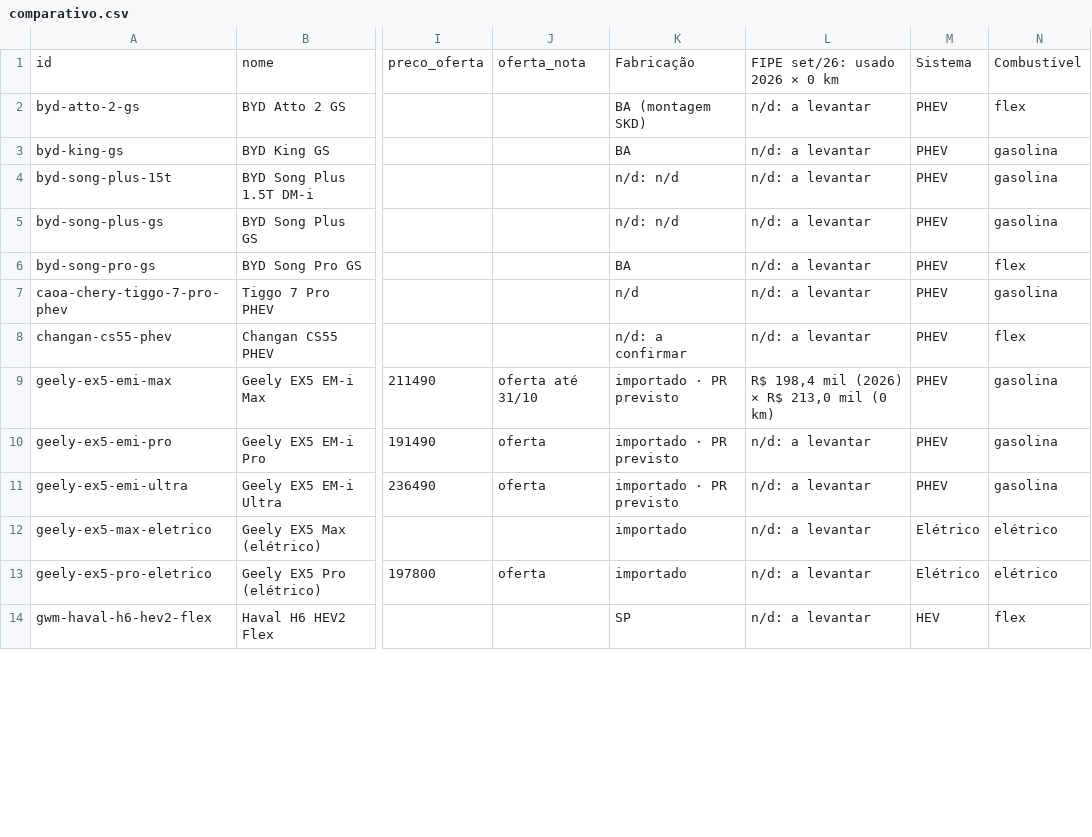
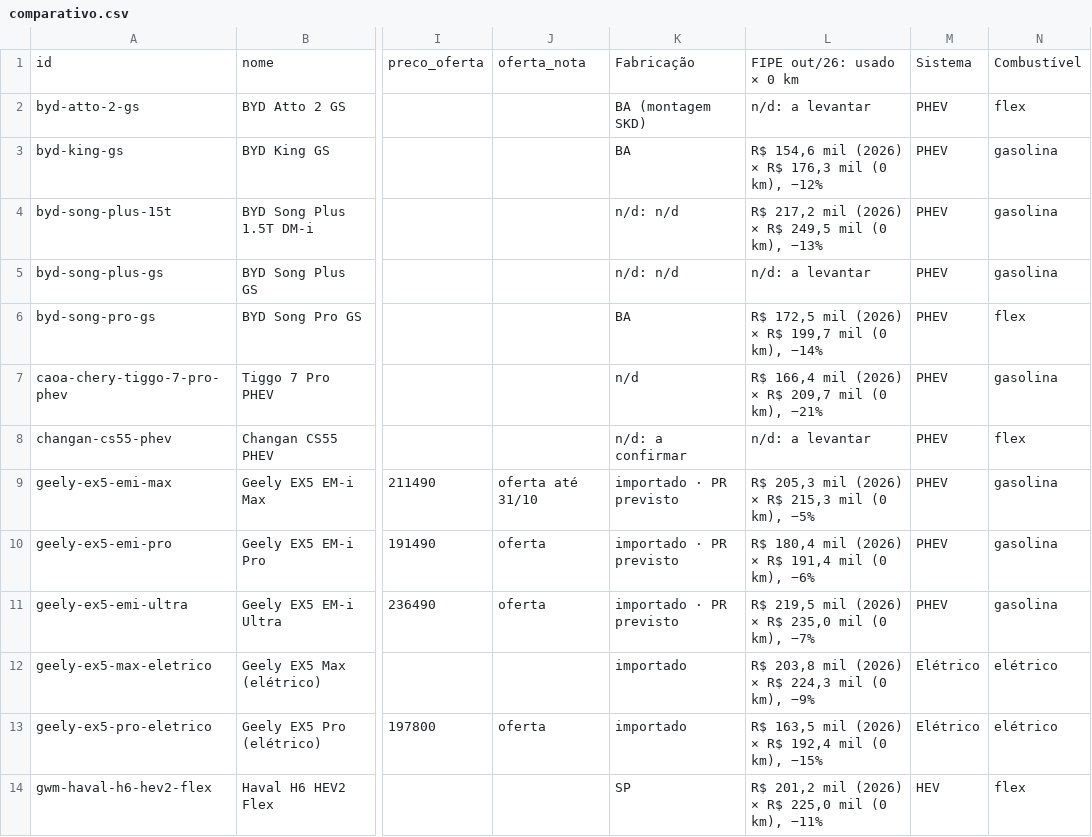
Before and after one commit to winroque/comparativo-eletrificados, a CSV file: data/export/comparativo.csv, drawn as a sheet; only a part is shown, gaps mark what is left out; the diff covers the shown part only; the diff names each change by its address in the sheet, - before the commit and + after, or states it on an @@ line.

```diff
--- a/data/export/comparativo.csv
+++ b/data/export/comparativo.csv
-L1: FIPE set/26: usado 2026 × 0 km
+L1: FIPE out/26: usado × 0 km
-L3: n/d: a levantar
+L3: R$ 154,6 mil (2026) × R$ 176,3 mil (0 km), −12%
-L4: n/d: a levantar
+L4: R$ 217,2 mil (2026) × R$ 249,5 mil (0 km), −13%
-L6: n/d: a levantar
+L6: R$ 172,5 mil (2026) × R$ 199,7 mil (0 km), −14%
-L7: n/d: a levantar
+L7: R$ 166,4 mil (2026) × R$ 209,7 mil (0 km), −21%
-L9: R$ 198,4 mil (2026) × R$ 213,0 mil (0 km)
+L9: R$ 205,3 mil (2026) × R$ 215,3 mil (0 km), −5%
-L10: n/d: a levantar
+L10: R$ 180,4 mil (2026) × R$ 191,4 mil (0 km), −6%
-L11: n/d: a levantar
+L11: R$ 219,5 mil (2026) × R$ 235,0 mil (0 km), −7%
-L12: n/d: a levantar
+L12: R$ 203,8 mil (2026) × R$ 224,3 mil (0 km), −9%
-L13: n/d: a levantar
+L13: R$ 163,5 mil (2026) × R$ 192,4 mil (0 km), −15%
-L14: n/d: a levantar
+L14: R$ 201,2 mil (2026) × R$ 225,0 mil (0 km), −11%
```
Also changed, not shown: 14 edited cells elsewhere in this file, 35 other files.
